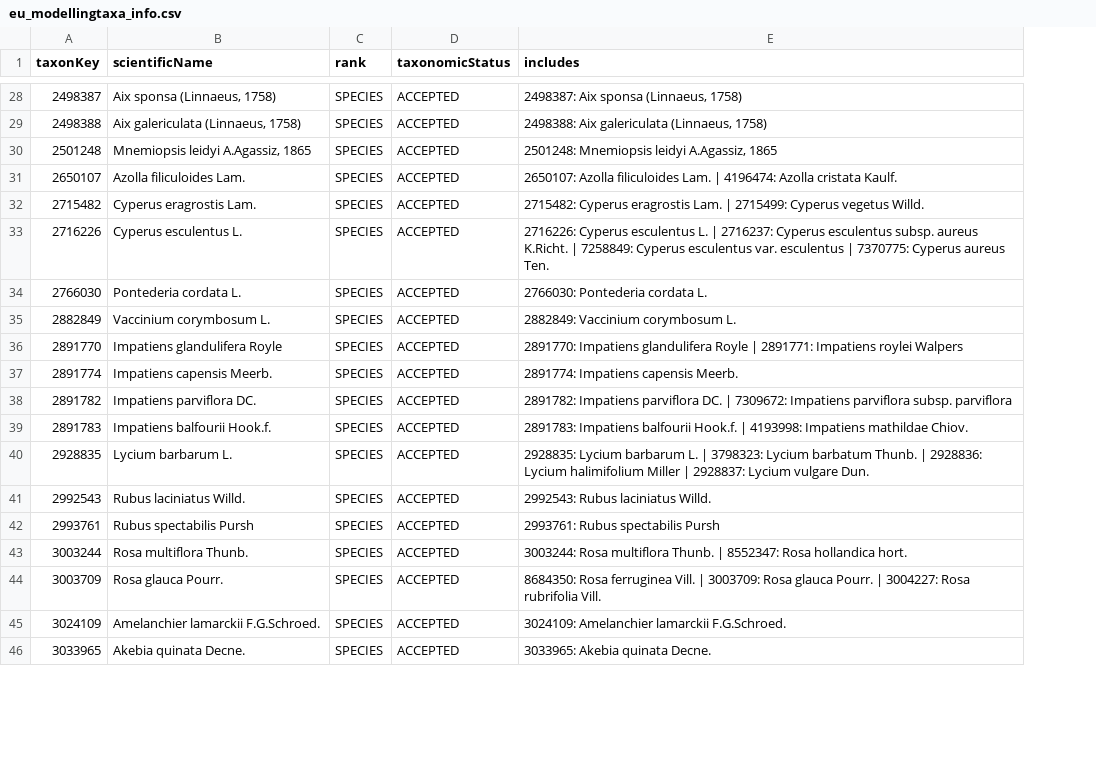
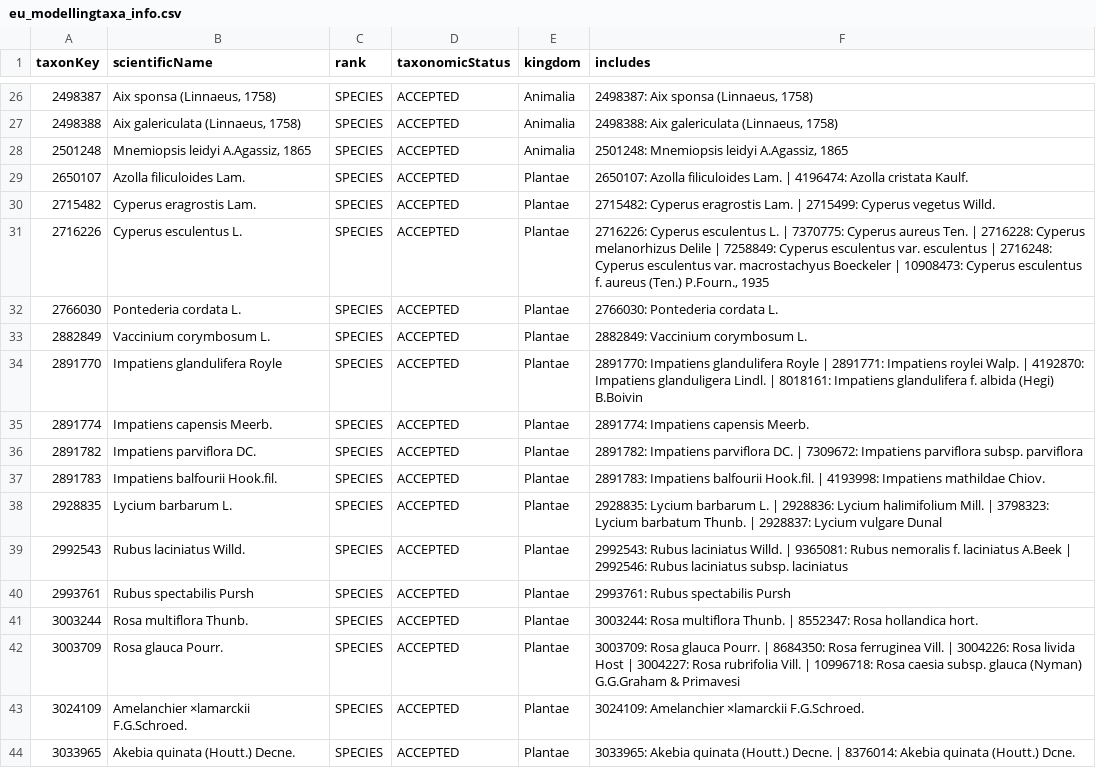
Before and after one commit to trias-project/occ-cube-alien, a CSV file: data/processed/eu_modellingtaxa_info.csv, drawn as a sheet; only a part is shown, gaps mark what is left out; addresses are those after the commit; the diff covers the shown part only; the diff names each change by its address in the sheet, - before the commit and + after, or states it on an @@ line.

```diff
--- a/data/processed/eu_modellingtaxa_info.csv
+++ b/data/processed/eu_modellingtaxa_info.csv
+column E (kingdom), rows 26-44: Animalia | Animalia | Animalia | Plantae | Plantae | Plantae | Plantae | Plantae | Plantae | Plantae | Plantae | Plantae | Plantae | Plantae | Plantae | Plantae | Plantae | Plantae | Plantae
-F31 (includes): …L. | 2716237: Cyperus esculentus subsp. aureus K.Richt. | 7258849: Cyperus esculentus var. esculentus | 7370775: Cyperus aureus Ten.
+F31 (includes): …L. | 7370775: Cyperus aureus Ten. | 2716228: Cyperus melanorhizus Delile | 7258849: Cyperus esculentus var. esculentus | 2716248: Cyperus esculentus var. macrostachyus Boeckeler | 10908473: Cyperus esculentus f. aureus (Ten.) P.Fourn., 1935
-F34 (includes): …Impatiens roylei Walpers
+F34 (includes): …Impatiens roylei Walp. | 4192870: Impatiens glanduligera Lindl. | 8018161: Impatiens glandulifera f. albida (Hegi) B.Boivin
-B37 (scientificName): Impatiens balfourii Hook.f.
+B37 (scientificName): Impatiens balfourii Hook.fil.
-F37 (includes): …Impatiens balfourii Hook.f. | 4193998:…
+F37 (includes): …Impatiens balfourii Hook.fil. | 4193998:…
-F38 (includes): …L. | 3798323: Lycium barbatum Thunb. | 2928836: Lycium halimifolium Miller | 2928837: Lycium vulgare Dun.
+F38 (includes): …L. | 2928836: Lycium halimifolium Mill. | 3798323: Lycium barbatum Thunb. | 2928837: Lycium vulgare Dunal
-F39 (includes): …laciniatus Willd.
+F39 (includes): …laciniatus Willd. | 9365081: Rubus nemoralis f. laciniatus A.Beek | 2992546: Rubus laciniatus subsp. laciniatus
-F42 (includes): 8684350: Rosa ferruginea Vill. | 3003709: Rosa glauca Pourr. | 3004227: Rosa rubrifolia Vill.
+F42 (includes): 3003709: Rosa glauca Pourr. | 8684350: Rosa ferruginea Vill. | 3004226: Rosa livida Host | 3004227: Rosa rubrifolia Vill. | 10996718: Rosa caesia subsp. glauca (Nyman) G.G.Graham & Primavesi
-B43 (scientificName): Amelanchier lamarckii F.G.Schroed.
+B43 (scientificName): Amelanchier ×lamarckii F.G.Schroed.
-F43 (includes): 3024109: Amelanchier lamarckii F.G.Schroed.
+F43 (includes): 3024109: Amelanchier ×lamarckii F.G.Schroed.
-B44 (scientificName): Akebia quinata Decne.
+B44 (scientificName): Akebia quinata (Houtt.) Decne.
-F44 (includes): …Akebia quinata Decne.
+F44 (includes): …Akebia quinata (Houtt.) Decne. | 8376014: Akebia quinata (Houtt.) Dcne.
```
Also changed, not shown: 5 added rows, 5 removed rows and 39 edited cells elsewhere in this file, 1 other file.
